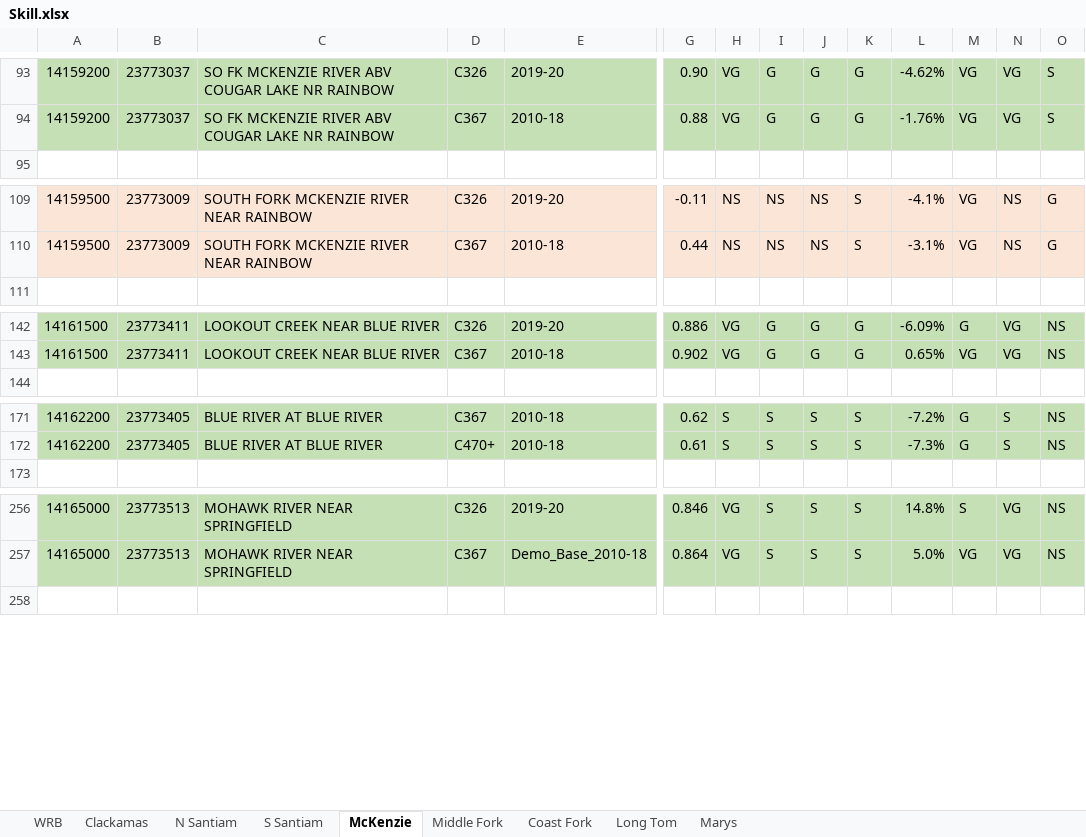
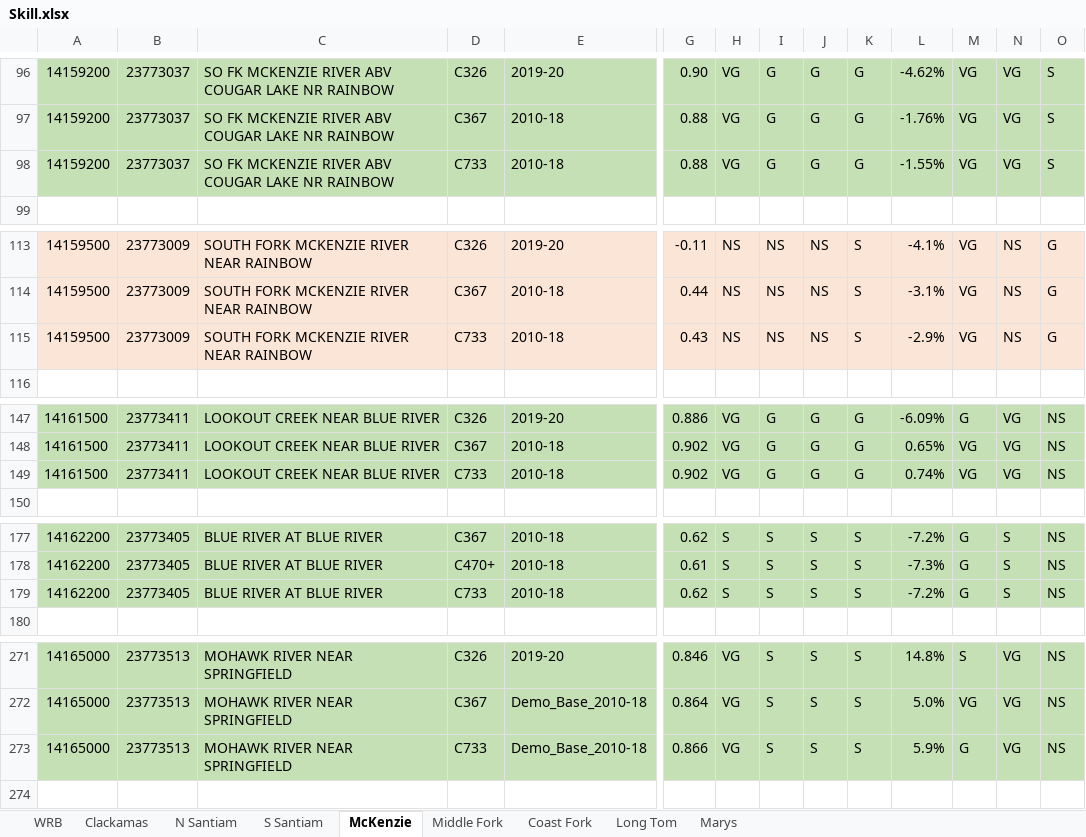
Before and after one commit to DavidConklin1947/CW3M, an Excel workbook: DataCW3M/SkillAssessment/Skill.xlsx, sheet McKenzie, drawn as a sheet; only a part is shown, gaps mark what is left out; values as stored, in another font and other column widths than the file's, no borders; rows hold the shown columns only; the diff covers the shown part only; the diff names each change by its address in the sheet, - before the commit and + after, or states it on an @@ line.

```diff
--- a/DataCW3M/SkillAssessment/Skill.xlsx (sheet McKenzie)
+++ b/DataCW3M/SkillAssessment/Skill.xlsx (sheet McKenzie)
+row 98: 14159200 | 23773037 | SO FK MCKENZIE RIVER ABV COUGAR LAKE NR RAINBOW | C733 | 2010-18 | 0.88 | VG | G | G | G | -1.55% | VG | VG | S
+row 115: 14159500 | 23773009 | SOUTH FORK MCKENZIE RIVER NEAR RAINBOW | C733 | 2010-18 | 0.43 | NS | NS | NS | S | -2.9% | VG | NS | G
+row 149: 14161500 | 23773411 | LOOKOUT CREEK NEAR BLUE RIVER | C733 | 2010-18 | 0.902 | VG | G | G | G | 0.74% | VG | VG | NS
+row 179: 14162200 | 23773405 | BLUE RIVER AT BLUE RIVER | C733 | 2010-18 | 0.62 | S | S | S | S | -7.2% | G | S | NS
+row 273: 14165000 | 23773513 | MOHAWK RIVER NEAR SPRINGFIELD | C733 | Demo_Base_2010-18 | 0.866 | VG | S | S | S | 5.9% | G | VG | NS
```
Also changed, not shown: 20 added rows elsewhere in this sheet, formulas that keep their value, DataCW3M/RegressionTesting/CW3M_McKenzie.xlsx, DataCW3M/SkillAssessment/Flow108monthsStatisticsCalculator.xlsx, 3 other files.
